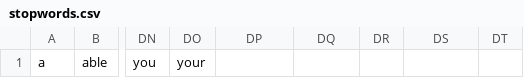
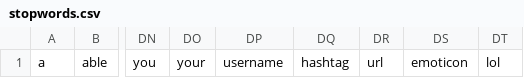
Before and after one commit to MegFord/web-applications, a CSV file: python/stopwords.csv, drawn as a sheet; only a part is shown, gaps mark what is left out; the diff names each change by its address in the sheet, - before the commit and + after, or states it on an @@ line.

Commit message:
/ ‘python/stopwords.csv’

```diff
--- a/python/stopwords.csv
+++ b/python/stopwords.csv
-DP1: (empty)
+DP1: username
-DQ1: (empty)
+DQ1: hashtag
-DR1: (empty)
+DR1: url
-DS1: (empty)
+DS1: emoticon
-DT1: (empty)
+DT1: lol
```
